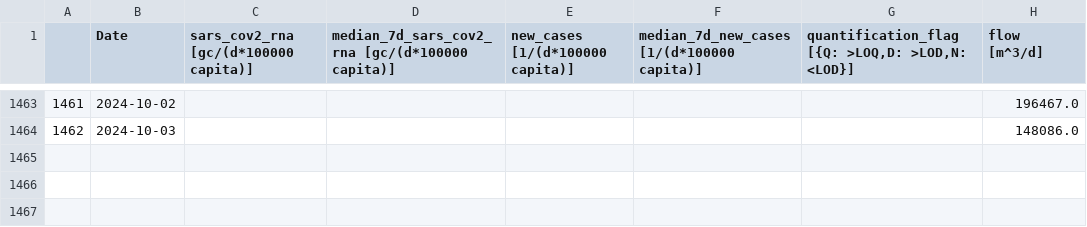
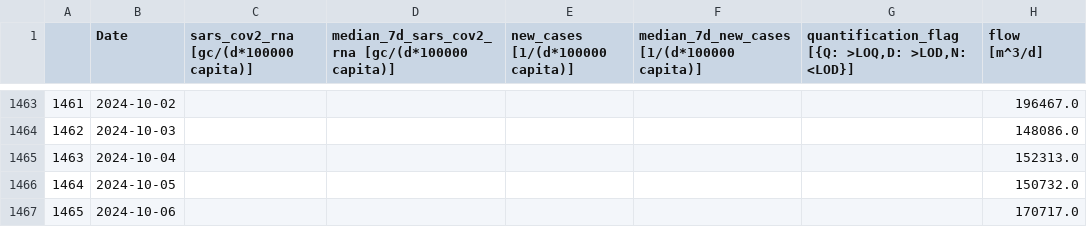
Before and after one commit to necsi/WHN-Wastewater-Data, a CSV file: data/Switzerland/geneva_ch_wastewater_data.csv, drawn as a sheet; only a part is shown, gaps mark what is left out.

```diff
--- a/data/Switzerland/geneva_ch_wastewater_data.csv
+++ b/data/Switzerland/geneva_ch_wastewater_data.csv
@@ -1464 +1464,4 @@
 1462,2024-10-03,,,,,,148086.0
+1463,2024-10-04,,,,,,152313.0
+1464,2024-10-05,,,,,,150732.0
+1465,2024-10-06,,,,,,170717.0
```
Also changed, not shown: data/Switzerland/zurich_ch_wastewater_data.csv.
